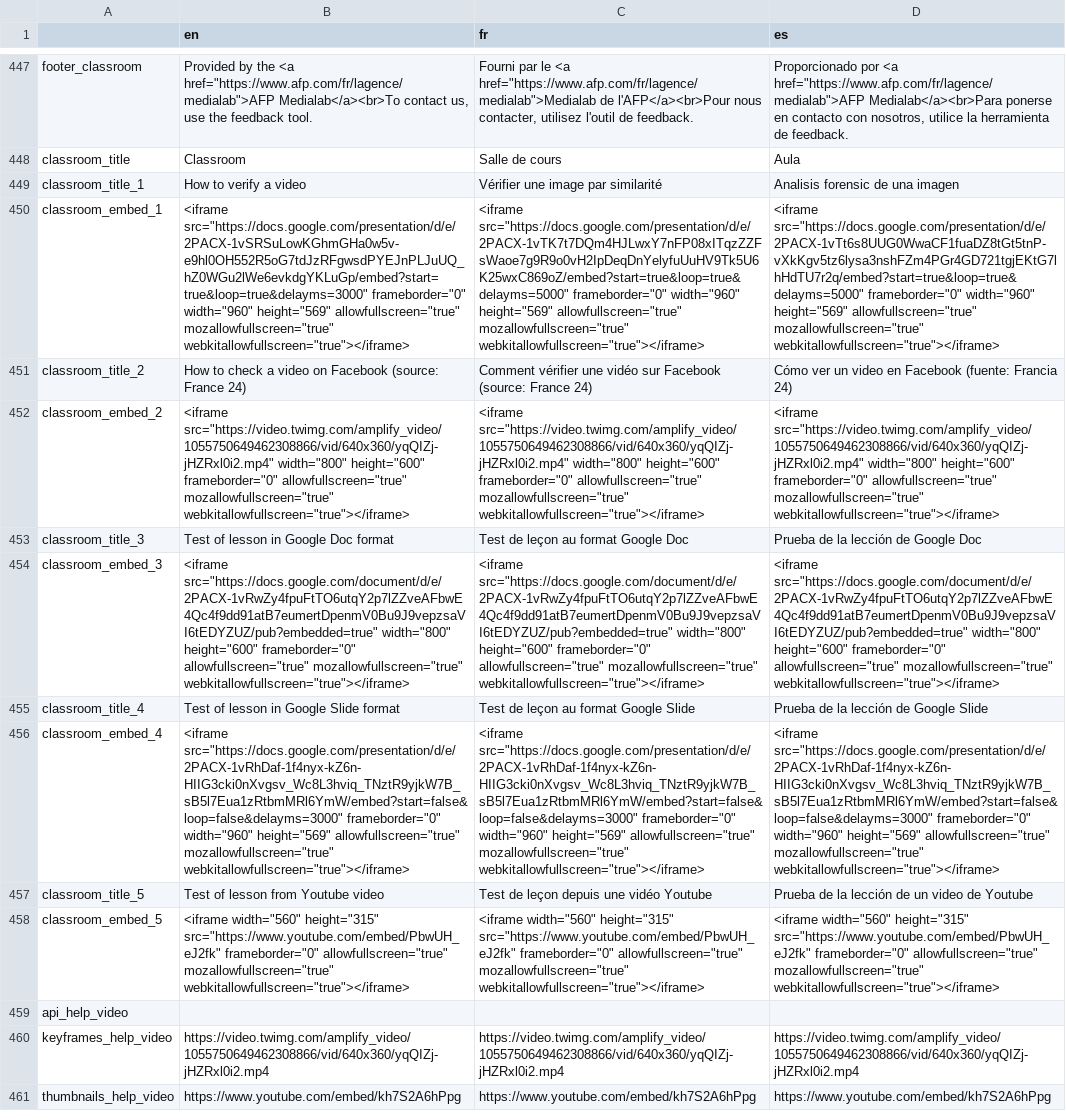
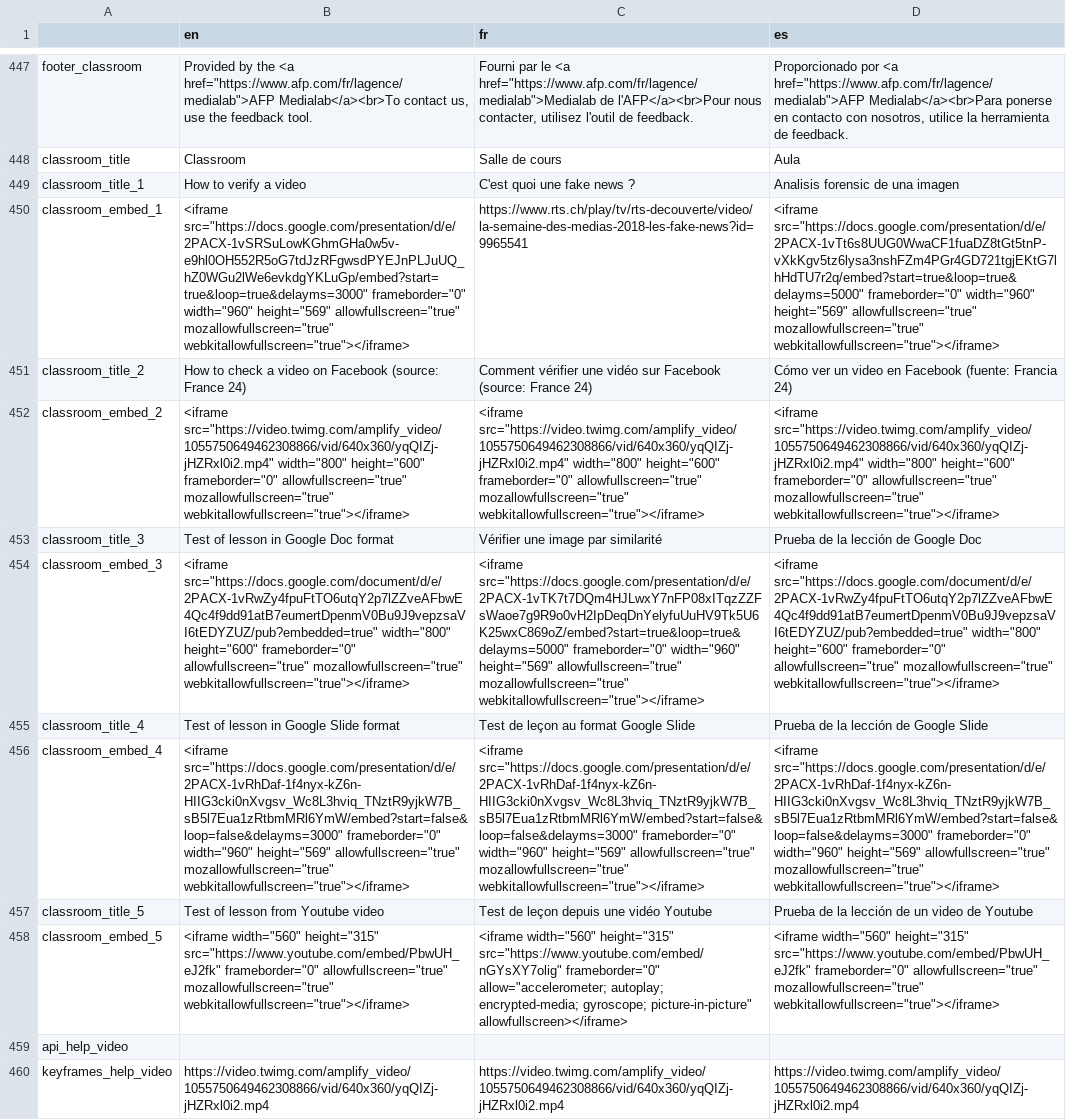
Before and after one commit to AFP-Medialab/invid-verification-plugin, a TSV file: InVIDTraductions.tsv, drawn as a sheet; only a part is shown, gaps mark what is left out; the shorter side is filled out with more unchanged rows; the diff names each change by its address in the sheet, - before the commit and + after, or states it on an @@ line.

```diff
--- a/InVIDTraductions.tsv
+++ b/InVIDTraductions.tsv
-C449 (fr): Vérifier une image par similarité
+C449 (fr): C'est quoi une fake news ?
-C450 (fr): <iframe src="https://docs.google.com/presentation/d/e/2PACX-1vTK7t7DQm4HJLwxY7nFP08xITqzZZFsWaoe7g9R9o0vH2IpDeqDnYelyfuUuHV9Tk5U6K25wxC869oZ/embed?start=true&loop=true&delayms=5000" frameborder="0" width="960" height="569" allowfullscreen="true" mozallowfullscreen="true" webkitallowfullscreen="true"></iframe>
+C450 (fr): https://www.rts.ch/play/tv/rts-decouverte/video/la-semaine-des-medias-2018-les-fake-news?id=9965541
-C453 (fr): Test de leçon au format Google Doc
+C453 (fr): Vérifier une image par similarité
-C454 (fr): <iframe src="https://docs.google.com/document/d/e/2PACX-1vRwZy4fpuFtTO6utqY2p7lZZveAFbwE4Qc4f9dd91atB7eumertDpenmV0Bu9J9vepzsaVI6tEDYZUZ/pub?embedded=true" width="800" height="600" frameborder="0" allowfullscreen="true" mozallowfullscreen="true"…
+C454 (fr): <iframe src="https://docs.google.com/presentation/d/e/2PACX-1vTK7t7DQm4HJLwxY7nFP08xITqzZZFsWaoe7g9R9o0vH2IpDeqDnYelyfuUuHV9Tk5U6K25wxC869oZ/embed?start=true&loop=true&delayms=5000" frameborder="0" width="960" height="569" allowfullscreen="true" mozallowfullscreen="true"…
-C458 (fr): …width="560" height="315" src="https://www.youtube.com/embed/PbwUH_eJ2fk" frameborder="0" allowfullscreen="true" mozallowfullscreen="true" webkitallowfullscreen="true"></iframe>
+C458 (fr): …width="560" height="315" src="https://www.youtube.com/embed/nGYsXY7olig" frameborder="0" allow="accelerometer; autoplay; encrypted-media; gyroscope; picture-in-picture" allowfullscreen></iframe>
```
Also changed, not shown: 1 other file.
